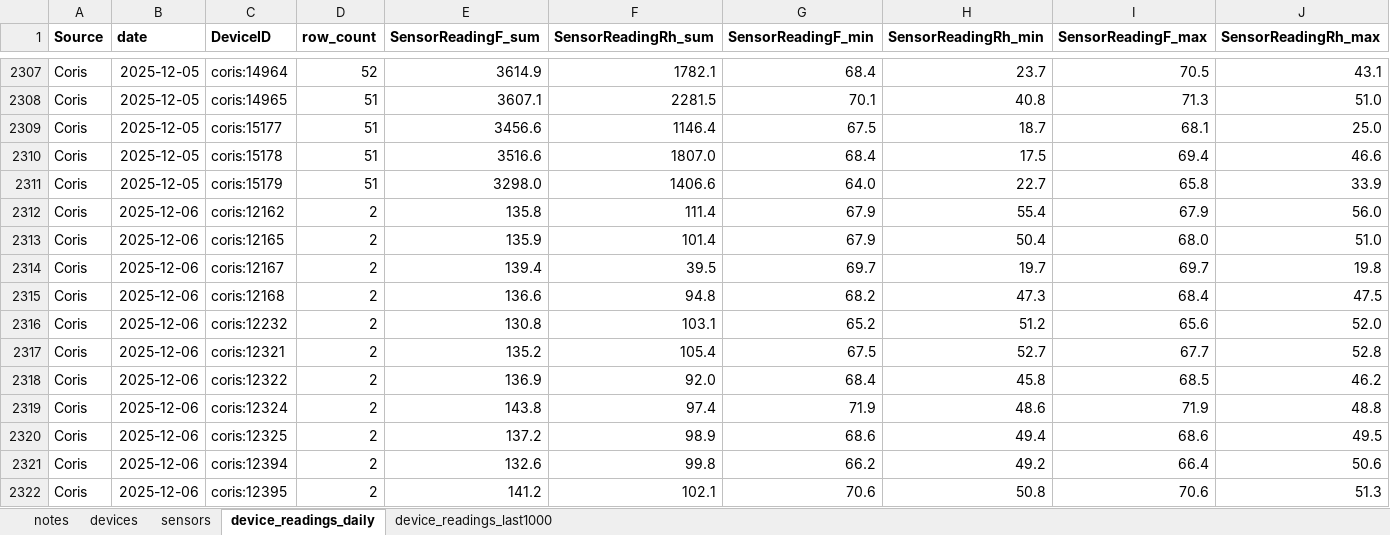
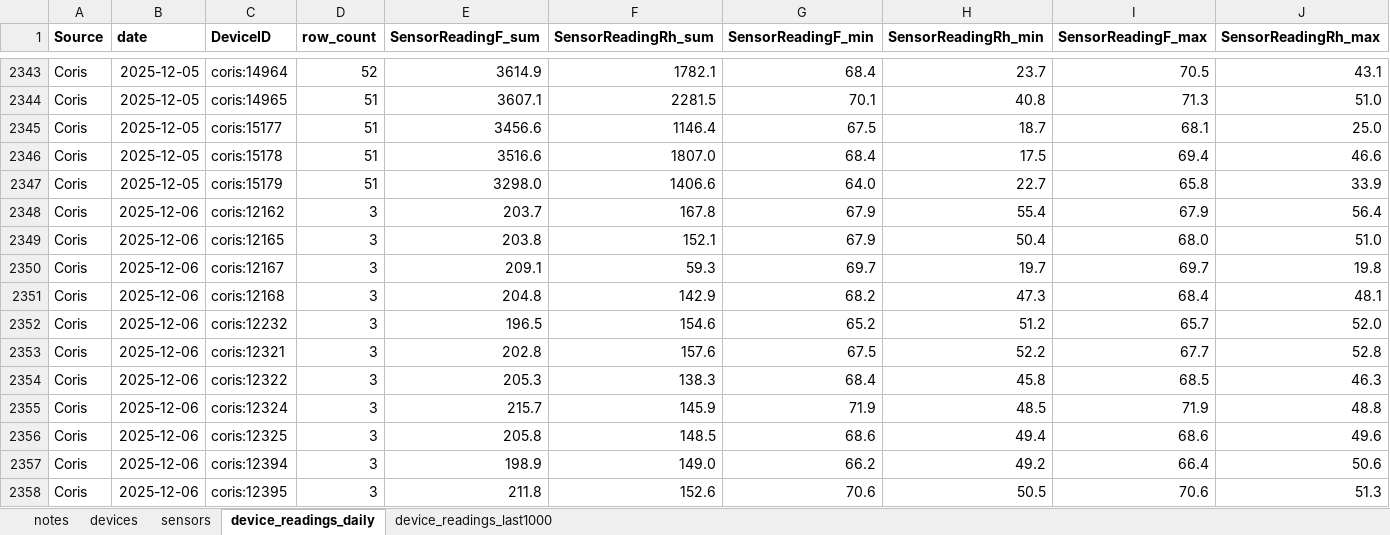
Before and after one commit to Environmental-Pipeline/environmental-sensor-poc, an Excel workbook: data-runner/consolidated-data-sample.xlsx, sheet device_readings_daily, drawn as a sheet; only a part is shown, gaps mark what is left out; values as stored, in another font and other column widths than the file's, no borders; addresses are those after the commit; the diff covers the shown part only; the diff names each change by its address in the sheet, - before the commit and + after, or states it on an @@ line.

```diff
--- a/data-runner/consolidated-data-sample.xlsx (sheet device_readings_daily)
+++ b/data-runner/consolidated-data-sample.xlsx (sheet device_readings_daily)
-D2348:D2358 (row_count): 2
+D2348:D2358 (row_count): 3
-E2348 (SensorReadingF_sum): 135.8
+E2348 (SensorReadingF_sum): 203.7
-F2348 (SensorReadingRh_sum): 111.4
+F2348 (SensorReadingRh_sum): 167.8
-J2348 (SensorReadingRh_max): 56.0
+J2348 (SensorReadingRh_max): 56.4
-E2349 (SensorReadingF_sum): 135.9
+E2349 (SensorReadingF_sum): 203.8
-F2349 (SensorReadingRh_sum): 101.4
+F2349 (SensorReadingRh_sum): 152.1
-E2350 (SensorReadingF_sum): 139.4
+E2350 (SensorReadingF_sum): 209.1
-F2350 (SensorReadingRh_sum): 39.5
+F2350 (SensorReadingRh_sum): 59.3
-E2351 (SensorReadingF_sum): 136.6
+E2351 (SensorReadingF_sum): 204.8
-F2351 (SensorReadingRh_sum): 94.8
+F2351 (SensorReadingRh_sum): 142.9
-J2351 (SensorReadingRh_max): 47.5
+J2351 (SensorReadingRh_max): 48.1
-E2352 (SensorReadingF_sum): 130.8
+E2352 (SensorReadingF_sum): 196.5
-F2352 (SensorReadingRh_sum): 103.1
+F2352 (SensorReadingRh_sum): 154.6
-I2352 (SensorReadingF_max): 65.6
+I2352 (SensorReadingF_max): 65.7
-E2353 (SensorReadingF_sum): 135.2
+E2353 (SensorReadingF_sum): 202.8
-F2353 (SensorReadingRh_sum): 105.4
+F2353 (SensorReadingRh_sum): 157.6
-H2353 (SensorReadingRh_min): 52.7
+H2353 (SensorReadingRh_min): 52.2
-E2354 (SensorReadingF_sum): 136.9
+E2354 (SensorReadingF_sum): 205.3
-F2354 (SensorReadingRh_sum): 92.0
+F2354 (SensorReadingRh_sum): 138.3
-J2354 (SensorReadingRh_max): 46.2
+J2354 (SensorReadingRh_max): 46.3
-E2355 (SensorReadingF_sum): 143.8
+E2355 (SensorReadingF_sum): 215.7
-F2355 (SensorReadingRh_sum): 97.4
+F2355 (SensorReadingRh_sum): 145.9
-H2355 (SensorReadingRh_min): 48.6
+H2355 (SensorReadingRh_min): 48.5
-E2356 (SensorReadingF_sum): 137.2
+E2356 (SensorReadingF_sum): 205.8
-F2356 (SensorReadingRh_sum): 98.9
+F2356 (SensorReadingRh_sum): 148.5
-J2356 (SensorReadingRh_max): 49.5
+J2356 (SensorReadingRh_max): 49.6
-E2357 (SensorReadingF_sum): 132.6
+E2357 (SensorReadingF_sum): 198.9
-F2357 (SensorReadingRh_sum): 99.8
+F2357 (SensorReadingRh_sum): 149.0
-E2358 (SensorReadingF_sum): 141.2
+E2358 (SensorReadingF_sum): 211.8
-F2358 (SensorReadingRh_sum): 102.1
+F2358 (SensorReadingRh_sum): 152.6
-H2358 (SensorReadingRh_min): 50.8
+H2358 (SensorReadingRh_min): 50.5
```
Also changed, not shown: 38 added rows and 265 edited cells elsewhere in this sheet, sheet device_readings_last1000, 8 other files.
